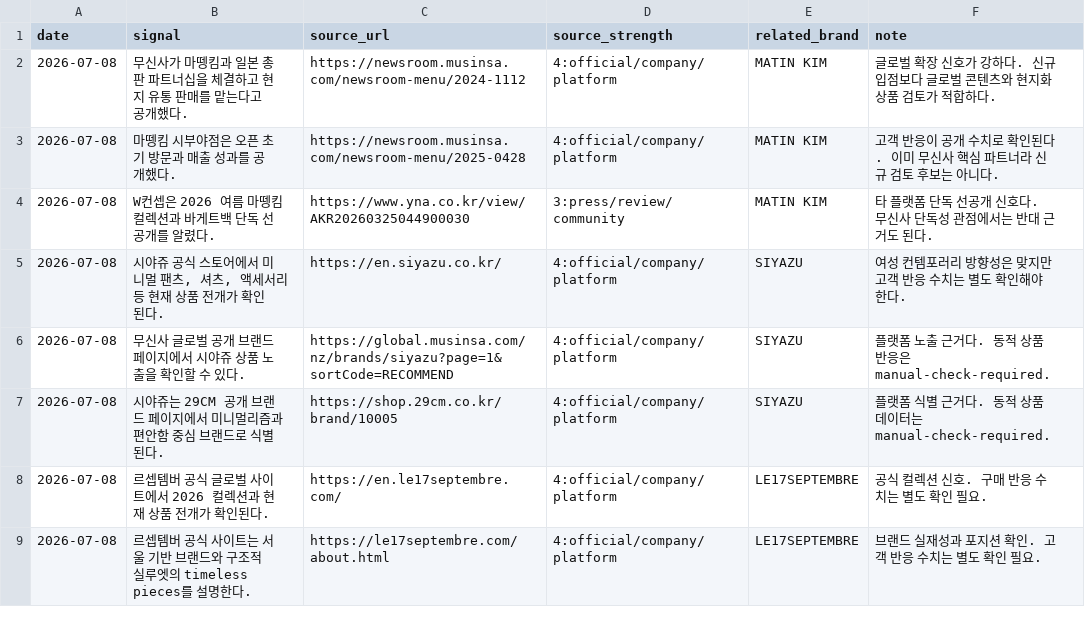
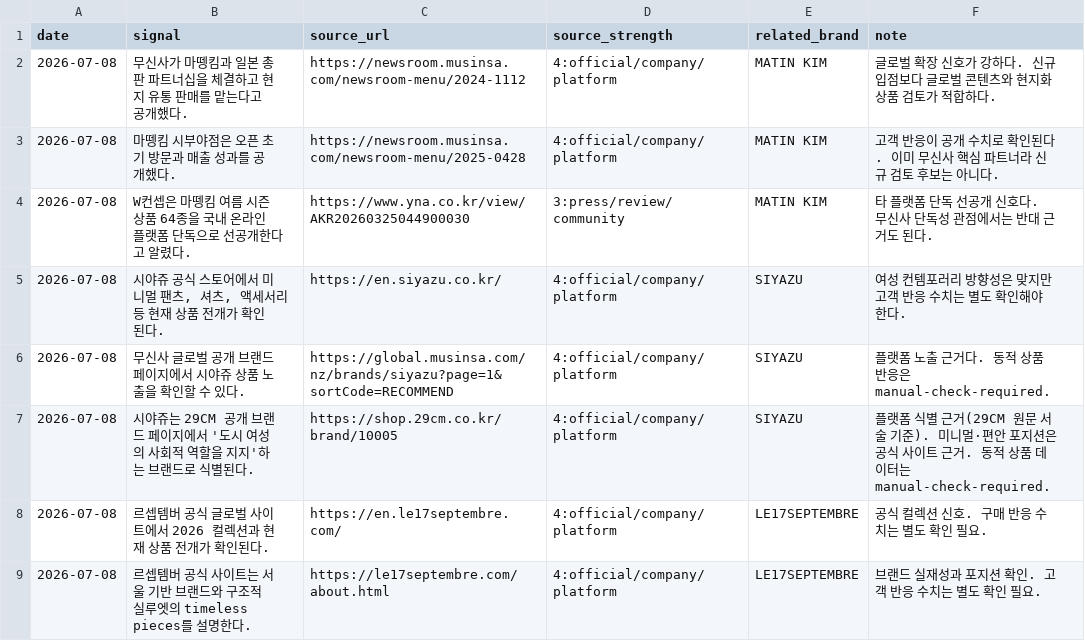
Before and after one commit to ashrate/ax-hackathon-2026, a CSV file: musinsa/examples/여성-컨템포러리-2026-07-08/signals-log.csv, drawn as a sheet; only a part is shown; the diff covers the shown part only.

```diff
--- a/musinsa/examples/여성-컨템포러리-2026-07-08/signals-log.csv
+++ b/musinsa/examples/여성-컨템포러리-2026-07-08/signals-log.csv
@@ -3,6 +3,6 @@ date,signal,source_url,source_strength,related_brand,note
 2026-07-08,"마뗑킴 시부야점은 오픈 초기 방문과 매출 성과를 공개했다.",https://newsroom.musinsa.com/newsroom-menu/2025-0428,4:official/company/platform,MATIN KIM,"고객 반응이 공개 수치로 확인된다. 이미 무신사 핵심 파트너라 신규 검토 후보는 아니다."
-2026-07-08,"W컨셉은 2026 여름 마뗑킴 컬렉션과 바게트백 단독 선공개를 알렸다.",https://www.yna.co.kr/view/AKR20260325044900030,3:press/review/community,MATIN KIM,"타 플랫폼 단독 선공개 신호다. 무신사 단독성 관점에서는 반대 근거도 된다."
+2026-07-08,"W컨셉은 마뗑킴 여름 시즌 상품 64종을 국내 온라인 플랫폼 단독으로 선공개한다고 알렸다.",https://www.yna.co.kr/view/AKR20260325044900030,3:press/review/community,MATIN KIM,"타 플랫폼 단독 선공개 신호다. 무신사 단독성 관점에서는 반대 근거도 된다."
 2026-07-08,"시야쥬 공식 스토어에서 미니멀 팬츠, 셔츠, 액세서리 등 현재 상품 전개가 확인된다.",https://en.siyazu.co.kr/,4:official/company/platform,SIYAZU,"여성 컨템포러리 방향성은 맞지만 고객 반응 수치는 별도 확인해야 한다."
 2026-07-08,"무신사 글로벌 공개 브랜드 페이지에서 시야쥬 상품 노출을 확인할 수 있다.",https://global.musinsa.com/nz/brands/siyazu?page=1&sortCode=RECOMMEND,4:official/company/platform,SIYAZU,"플랫폼 노출 근거다. 동적 상품 반응은 manual-check-required."
-2026-07-08,"시야쥬는 29CM 공개 브랜드 페이지에서 미니멀리즘과 편안함 중심 브랜드로 식별된다.",https://shop.29cm.co.kr/brand/10005,4:official/company/platform,SIYAZU,"플랫폼 식별 근거다. 동적 상품 데이터는 manual-check-required."
+2026-07-08,"시야쥬는 29CM 공개 브랜드 페이지에서 '도시 여성의 사회적 역할을 지지'하는 브랜드로 식별된다.",https://shop.29cm.co.kr/brand/10005,4:official/company/platform,SIYAZU,"플랫폼 식별 근거(29CM 원문 서술 기준). 미니멀·편안 포지션은 공식 사이트 근거. 동적 상품 데이터는 manual-check-required."
 2026-07-08,"르셉템버 공식 글로벌 사이트에서 2026 컬렉션과 현재 상품 전개가 확인된다.",https://en.le17septembre.com/,4:official/company/platform,LE17SEPTEMBRE,"공식 컬렉션 신호. 구매 반응 수치는 별도 확인 필요."
```
Also changed, not shown: 8 edited cells elsewhere in this file, 10 other files.
